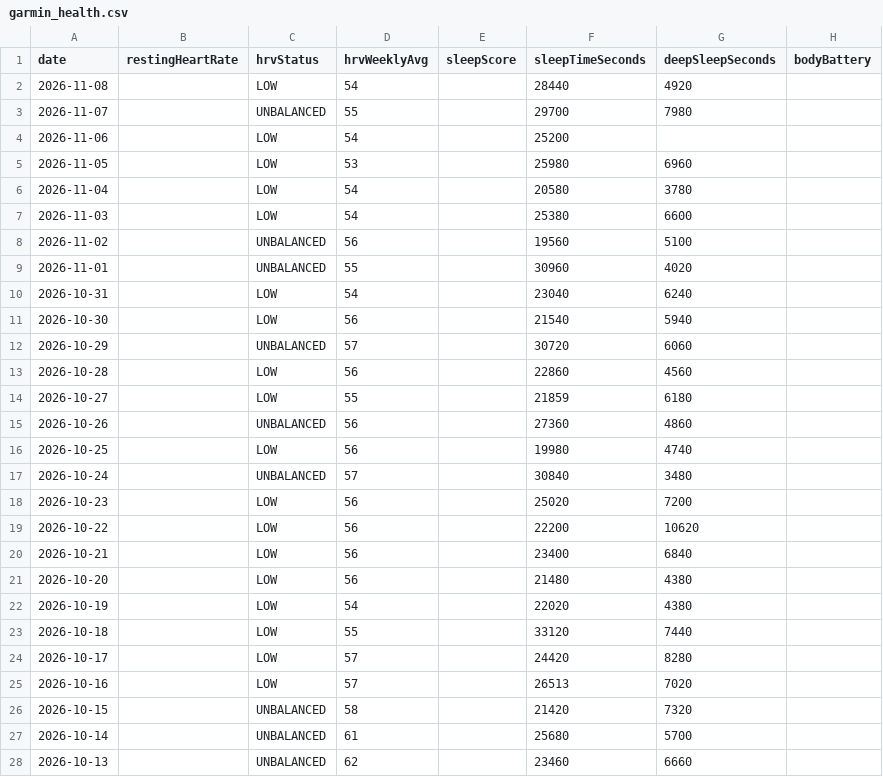
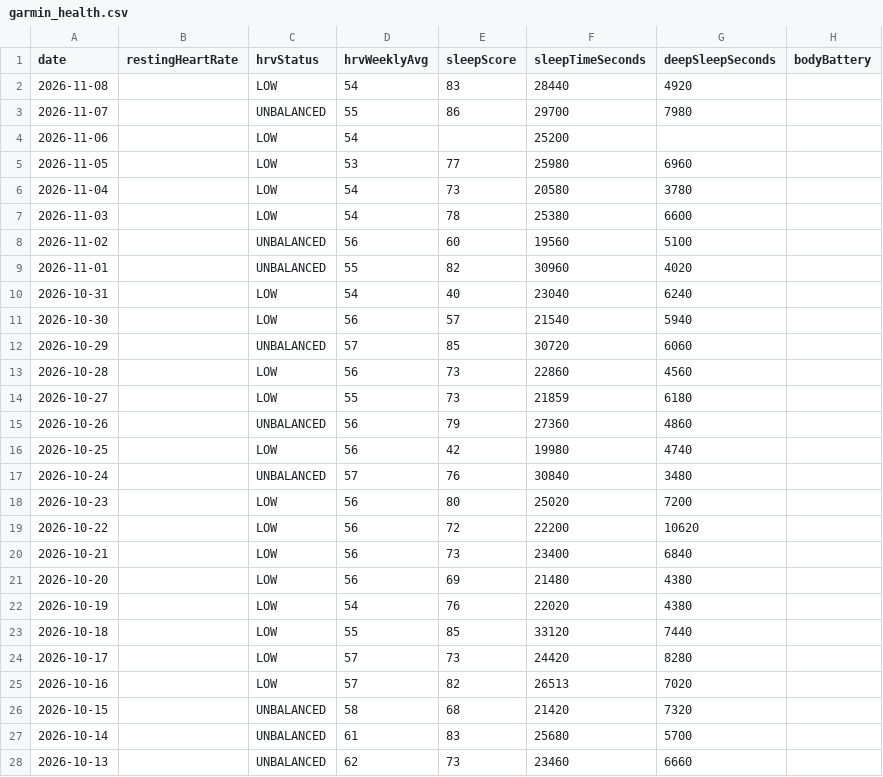
Before and after one commit to Redbe4rd-glitch/garmin-auto-sync, a CSV file: garmin_health.csv, drawn as a sheet; only a part is shown; the diff covers the shown part only.

Commit message:
Automated Garmin sync update [skip ci]

```diff
--- a/garmin_health.csv
+++ b/garmin_health.csv
@@ -1,28 +1,28 @@
 date,restingHeartRate,hrvStatus,hrvWeeklyAvg,sleepScore,sleepTimeSeconds,deepSleepSeconds,bodyBattery
-2026-11-08,,LOW,54,,28440,4920,
-2026-11-07,,UNBALANCED,55,,29700,7980,
+2026-11-08,,LOW,54,83,28440,4920,
+2026-11-07,,UNBALANCED,55,86,29700,7980,
 2026-11-06,,LOW,54,,25200,,
-2026-11-05,,LOW,53,,25980,6960,
-2026-11-04,,LOW,54,,20580,3780,
-2026-11-03,,LOW,54,,25380,6600,
-2026-11-02,,UNBALANCED,56,,19560,5100,
-2026-11-01,,UNBALANCED,55,,30960,4020,
-2026-10-31,,LOW,54,,23040,6240,
-2026-10-30,,LOW,56,,21540,5940,
-2026-10-29,,UNBALANCED,57,,30720,6060,
-2026-10-28,,LOW,56,,22860,4560,
-2026-10-27,,LOW,55,,21859,6180,
-2026-10-26,,UNBALANCED,56,,27360,4860,
-2026-10-25,,LOW,56,,19980,4740,
-2026-10-24,,UNBALANCED,57,,30840,3480,
-2026-10-23,,LOW,56,,25020,7200,
-2026-10-22,,LOW,56,,22200,10620,
-2026-10-21,,LOW,56,,23400,6840,
-2026-10-20,,LOW,56,,21480,4380,
-2026-10-19,,LOW,54,,22020,4380,
-2026-10-18,,LOW,55,,33120,7440,
-2026-10-17,,LOW,57,,24420,8280,
-2026-10-16,,LOW,57,,26513,7020,
-2026-10-15,,UNBALANCED,58,,21420,7320,
-2026-10-14,,UNBALANCED,61,,25680,5700,
-2026-10-13,,UNBALANCED,62,,23460,6660,
+2026-11-05,,LOW,53,77,25980,6960,
+2026-11-04,,LOW,54,73,20580,3780,
+2026-11-03,,LOW,54,78,25380,6600,
+2026-11-02,,UNBALANCED,56,60,19560,5100,
+2026-11-01,,UNBALANCED,55,82,30960,4020,
+2026-10-31,,LOW,54,40,23040,6240,
+2026-10-30,,LOW,56,57,21540,5940,
+2026-10-29,,UNBALANCED,57,85,30720,6060,
+2026-10-28,,LOW,56,73,22860,4560,
+2026-10-27,,LOW,55,73,21859,6180,
+2026-10-26,,UNBALANCED,56,79,27360,4860,
+2026-10-25,,LOW,56,42,19980,4740,
+2026-10-24,,UNBALANCED,57,76,30840,3480,
+2026-10-23,,LOW,56,80,25020,7200,
+2026-10-22,,LOW,56,72,22200,10620,
+2026-10-21,,LOW,56,73,23400,6840,
+2026-10-20,,LOW,56,69,21480,4380,
+2026-10-19,,LOW,54,76,22020,4380,
+2026-10-18,,LOW,55,85,33120,7440,
+2026-10-17,,LOW,57,73,24420,8280,
+2026-10-16,,LOW,57,82,26513,7020,
+2026-10-15,,UNBALANCED,58,68,21420,7320,
+2026-10-14,,UNBALANCED,61,83,25680,5700,
+2026-10-13,,UNBALANCED,62,73,23460,6660,
```
Also changed, not shown: 3 edited cells elsewhere in this file, 1 other file.
